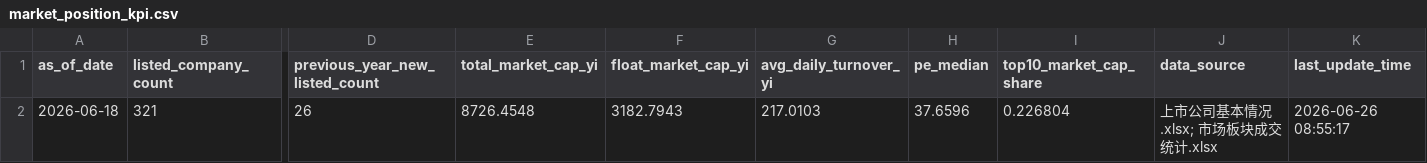
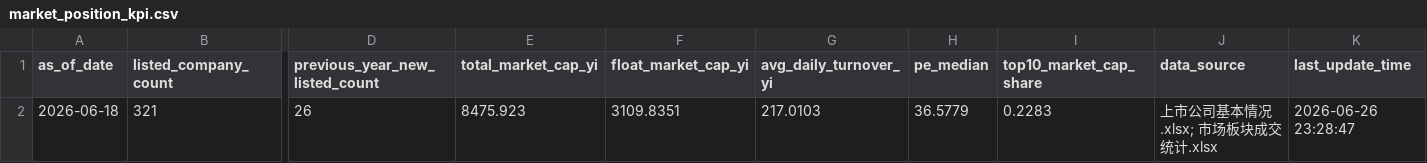
Before and after one commit to hm-yuan/bse_dashboard, a CSV file: data/processed/market_position_kpi.csv, drawn as a sheet; only a part is shown, gaps mark what is left out; the diff names each change by its address in the sheet, - before the commit and + after, or states it on an @@ line.

```diff
--- a/data/processed/market_position_kpi.csv
+++ b/data/processed/market_position_kpi.csv
-E2 (total_market_cap_yi): 8726.4548
+E2 (total_market_cap_yi): 8475.923
-F2 (float_market_cap_yi): 3182.7943
+F2 (float_market_cap_yi): 3109.8351
-H2 (pe_median): 37.6596
+H2 (pe_median): 36.5779
-I2 (top10_market_cap_share): 0.226804
+I2 (top10_market_cap_share): 0.2283
-K2 (last_update_time): 2026-06-26 08:55:17
+K2 (last_update_time): 2026-06-26 23:28:47
```
Also changed, not shown: data/processed/data_quality_log.csv, data/processed/market_position_company_detail.csv, 5 other files.
